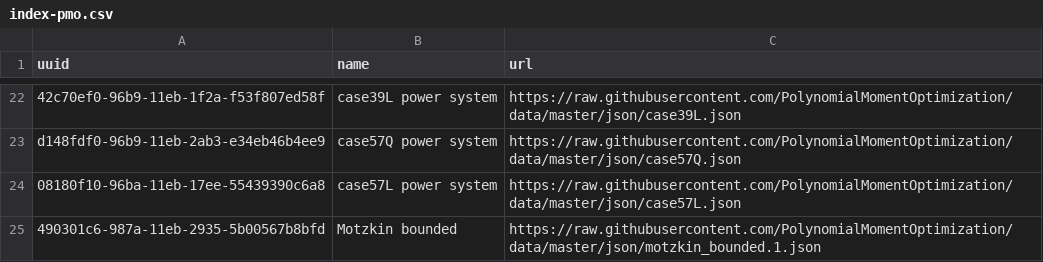
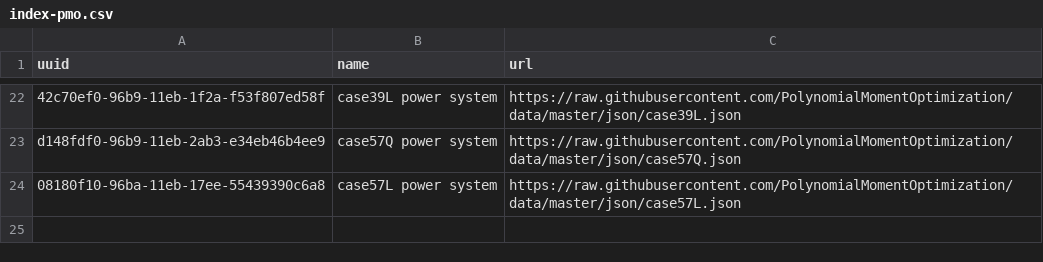
Before and after one commit to PolynomialMomentOptimization/data, a CSV file: registries/index-pmo.csv, drawn as a sheet; only a part is shown, gaps mark what is left out.

Commit message:
rm motzkin_bounded.1.json

```diff
--- a/registries/index-pmo.csv
+++ b/registries/index-pmo.csv
@@ -24,2 +24 @@ d148fdf0-96b9-11eb-2ab3-e34eb46b4ee9,case57Q power system,https://raw.githubuser
 08180f10-96ba-11eb-17ee-55439390c6a8,case57L power system,https://raw.githubusercontent.com/PolynomialMomentOptimization/data/master/json/case57L.json
-490301c6-987a-11eb-2935-5b00567b8bfd,Motzkin bounded,https://raw.githubusercontent.com/PolynomialMomentOptimization/data/master/json/motzkin_bounded.1.json
```
Also changed, not shown: 1 other file.
